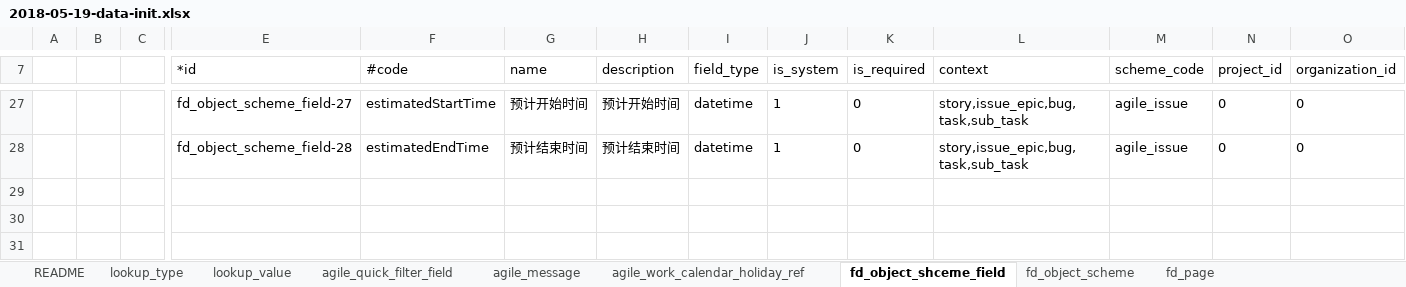
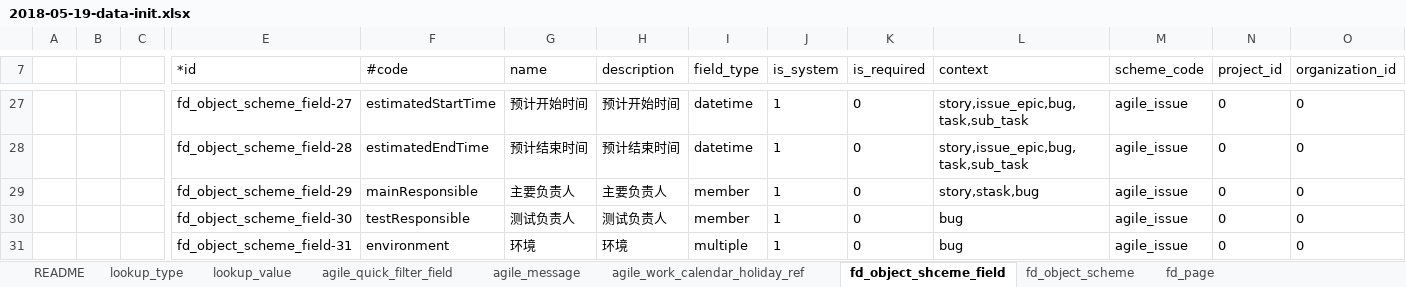
Before and after one commit to open-hand/agile-service, an Excel workbook: src/main/resources/script/db/init-data/agile_service/agile_service/2018-05-19-data-init.xlsx, sheet fd_object_shceme_field, drawn as a sheet; only a part is shown, gaps mark what is left out; values as stored, in another font and other column widths than the file's, no borders; rows hold the shown columns only; the diff names each change by its address in the sheet, - before the commit and + after, or states it on an @@ line.

```diff
--- a/src/main/resources/script/db/init-data/agile_service/agile_service/2018-05-19-data-init.xlsx (sheet fd_object_shceme_field)
+++ b/src/main/resources/script/db/init-data/agile_service/agile_service/2018-05-19-data-init.xlsx (sheet fd_object_shceme_field)
+row 29:  |  |  | fd_object_scheme_field-29 | mainResponsible | 主要负责人 | 主要负责人 | member | 1 | 0 | story,stask,bug | agile_issue | 0 | 0
+row 30:  |  |  | fd_object_scheme_field-30 | testResponsible | 测试负责人 | 测试负责人 | member | 1 | 0 | bug | agile_issue | 0 | 0
+row 31:  |  |  | fd_object_scheme_field-31 | environment | 环境 | 环境 | multiple | 1 | 0 | bug | agile_issue | 0 | 0
```
Also changed, not shown: 12 other files.
